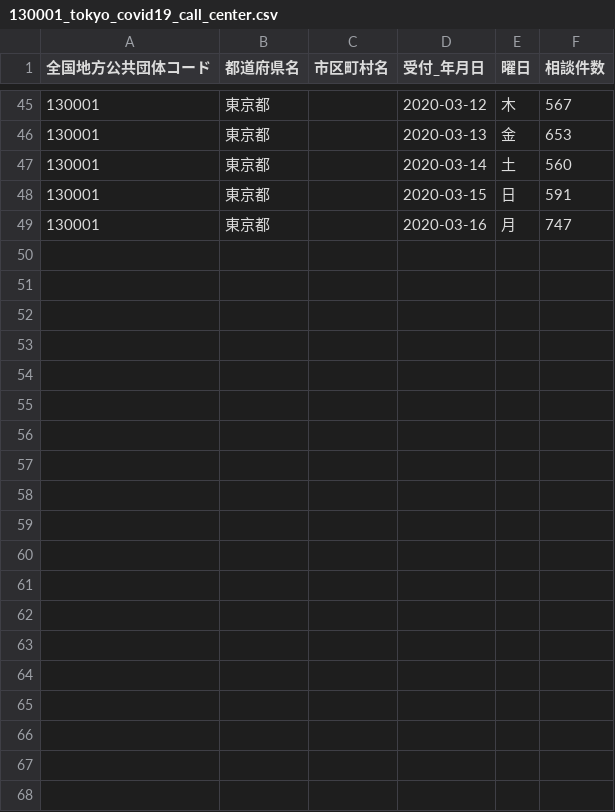
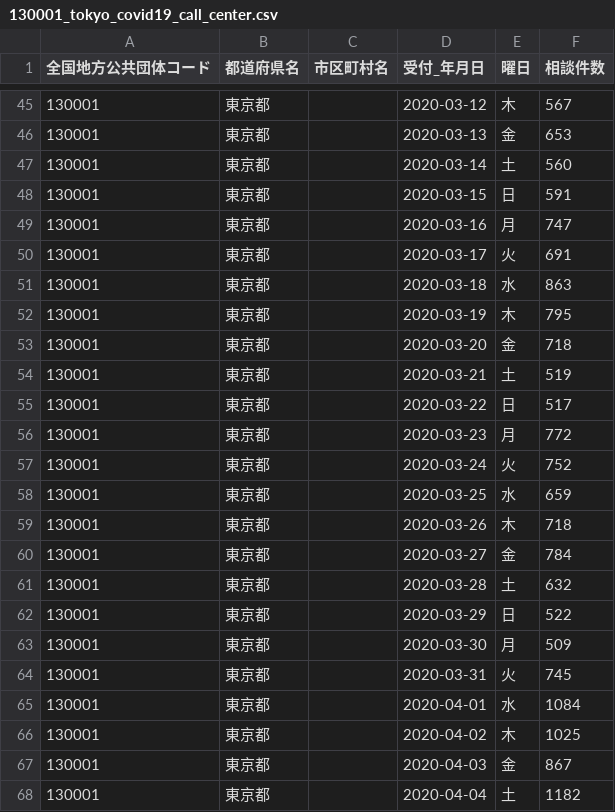
Before and after one commit to sawamura-hi/stopcovid19edogawa-client, a CSV file: dist/data/130001_tokyo_covid19_call_center.csv, drawn as a sheet; only a part is shown, gaps mark what is left out; the diff covers the shown part only.

```diff
--- a/dist/data/130001_tokyo_covid19_call_center.csv
+++ b/dist/data/130001_tokyo_covid19_call_center.csv
@@ -49 +49,20 @@
 130001,東京都,,2020-03-16,月,747
+130001,東京都,,2020-03-17,火,691
+130001,東京都,,2020-03-18,水,863
+130001,東京都,,2020-03-19,木,795
+130001,東京都,,2020-03-20,金,718
+130001,東京都,,2020-03-21,土,519
+130001,東京都,,2020-03-22,日,517
+130001,東京都,,2020-03-23,月,772
+130001,東京都,,2020-03-24,火,752
+130001,東京都,,2020-03-25,水,659
+130001,東京都,,2020-03-26,木,718
+130001,東京都,,2020-03-27,金,784
+130001,東京都,,2020-03-28,土,632
+130001,東京都,,2020-03-29,日,522
+130001,東京都,,2020-03-30,月,509
+130001,東京都,,2020-03-31,火,745
+130001,東京都,,2020-04-01,水,1084
+130001,東京都,,2020-04-02,木,1025
+130001,東京都,,2020-04-03,金,867
+130001,東京都,,2020-04-04,土,1182
```
Also changed, not shown: 15 added rows elsewhere in this file, dist/data/130001_tokyo_covid19_combined_telephone_advice_center.csv, 5 other files.
